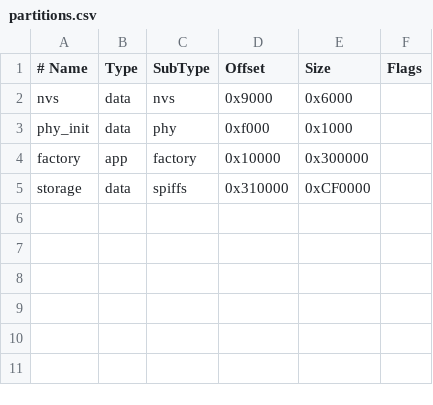
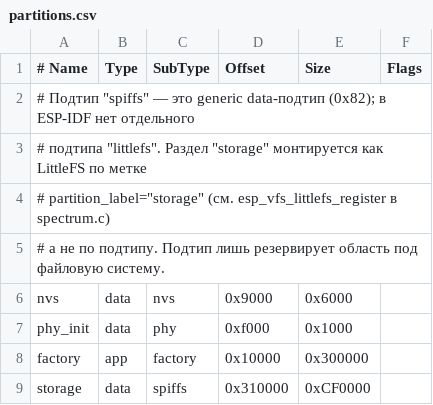
Before and after one commit to VibeEngineering-LLC/atomspectra-esp32, a CSV file: partitions.csv, drawn as a sheet.

Commit message:
fix(audit): close P1-P4 Censor findings — race, build repro, CSRF, consistency
P1: mutex + snapshot for s_spectrum (incl. handle_device serial/calib)
P2: pin deps (dependencies.lock), CI workflow, ESP-IDF v5.4
P3: drop dead admin macro, CSRF token on all 8 mutating POSTs
P4: readdir-based list, reject empty calib, README/partitions consistency

NOT YET TESTED ON HARDWARE: builds clean (idf.py build, ESP-IDF v5.4,
esp32s3, exit 0), but not flashed or verified on a device. New edits were
made while addressing review findings, so on-hardware behaviour is unverified.

```diff
--- a/partitions.csv
+++ b/partitions.csv
@@ -1,2 +1,6 @@
 # Name,    Type, SubType, Offset,   Size,     Flags
+# Подтип "spiffs" — это generic data-подтип (0x82); в ESP-IDF нет отдельного
+# подтипа "littlefs". Раздел "storage" монтируется как LittleFS по метке
+# partition_label="storage" (см. esp_vfs_littlefs_register в spectrum.c),
+# а не по подтипу. Подтип лишь резервирует область под файловую систему.
 nvs,       data, nvs,     0x9000,   0x6000,
```
Also changed, not shown: 8 other files.
